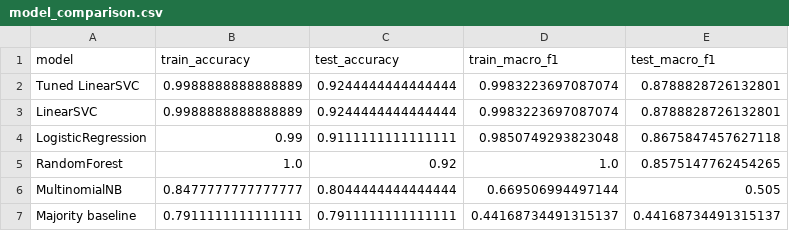
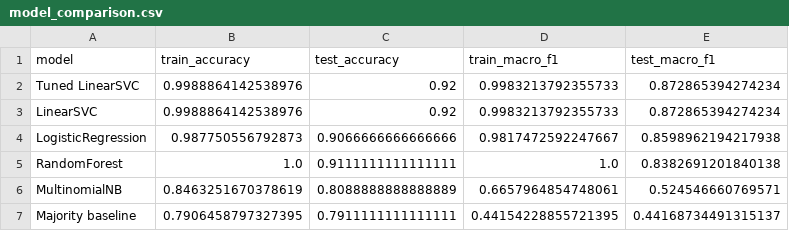
Before and after one commit to MasindiManaga/Natural_Language_Processing, a CSV file: data/processed/model_comparison.csv, drawn as a sheet.

```diff
--- a/data/processed/model_comparison.csv
+++ b/data/processed/model_comparison.csv
@@ -1,7 +1,7 @@
 model,train_accuracy,test_accuracy,train_macro_f1,test_macro_f1
-Tuned LinearSVC,0.9988888888888889,0.9244444444444444,0.9983223697087074,0.8788828726132801
-LinearSVC,0.9988888888888889,0.9244444444444444,0.9983223697087074,0.8788828726132801
-LogisticRegression,0.99,0.9111111111111111,0.9850749293823048,0.8675847457627118
-RandomForest,1.0,0.92,1.0,0.8575147762454265
-MultinomialNB,0.8477777777777777,0.8044444444444444,0.669506994497144,0.505
-Majority baseline,0.7911111111111111,0.7911111111111111,0.44168734491315137,0.44168734491315137
+Tuned LinearSVC,0.9988864142538976,0.92,0.9983213792355733,0.872865394274234
+LinearSVC,0.9988864142538976,0.92,0.9983213792355733,0.872865394274234
+LogisticRegression,0.987750556792873,0.9066666666666666,0.9817472592247667,0.8598962194217938
+RandomForest,1.0,0.9111111111111111,1.0,0.8382691201840138
+MultinomialNB,0.8463251670378619,0.8088888888888889,0.6657964854748061,0.524546660769571
+Majority baseline,0.7906458797327395,0.7911111111111111,0.44154228855721395,0.44168734491315137
```
Also changed, not shown: 5 other files.
